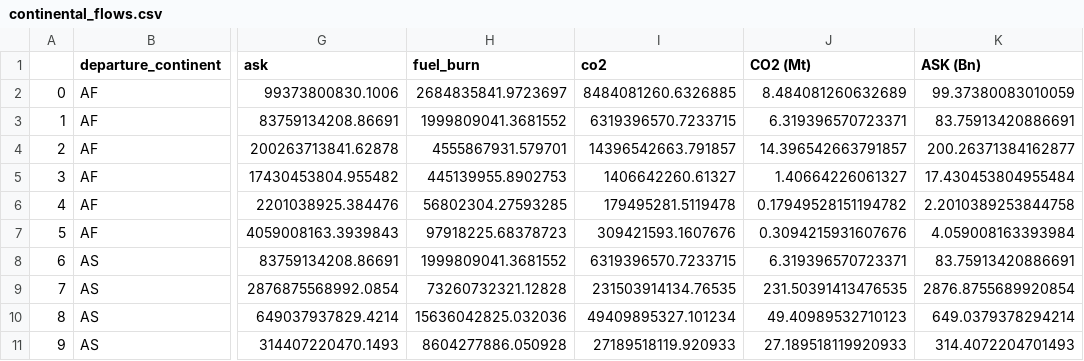
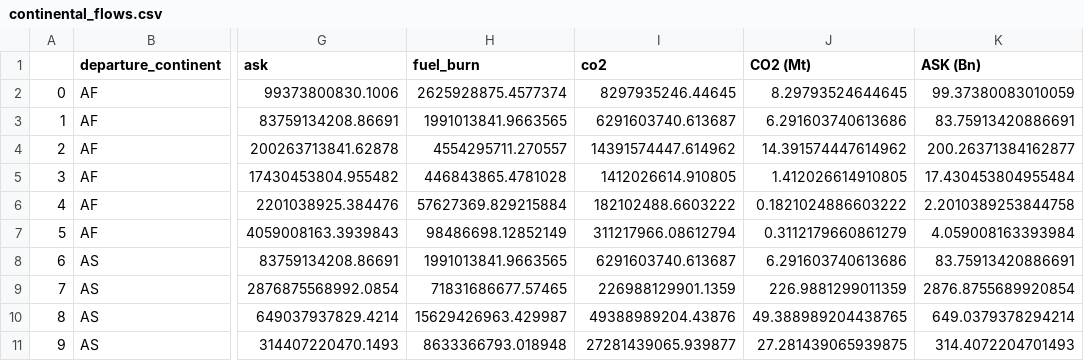
Before and after one commit to AeroMAPS/AeroSCOPE_dataset, a CSV file: aeroscope/04_app/plot_files/continental_flows.csv, drawn as a sheet; only a part is shown, gaps mark what is left out; the diff covers the shown part only; the diff names each change by its address in the sheet, - before the commit and + after, or states it on an @@ line.

```diff
--- a/aeroscope/04_app/plot_files/continental_flows.csv
+++ b/aeroscope/04_app/plot_files/continental_flows.csv
-H2 (fuel_burn): 2684835841.9723697
+H2 (fuel_burn): 2625928875.4577374
-I2 (co2): 8484081260.6326885
+I2 (co2): 8297935246.44645
-J2 (CO2 (Mt)): 8.484081260632689
+J2 (CO2 (Mt)): 8.29793524644645
-H3 (fuel_burn): 1999809041.3681552
+H3 (fuel_burn): 1991013841.9663565
-I3 (co2): 6319396570.7233715
+I3 (co2): 6291603740.613687
-J3 (CO2 (Mt)): 6.319396570723371
+J3 (CO2 (Mt)): 6.291603740613686
-H4 (fuel_burn): 4555867931.579701
+H4 (fuel_burn): 4554295711.270557
-I4 (co2): 14396542663.791857
+I4 (co2): 14391574447.614962
-J4 (CO2 (Mt)): 14.396542663791857
+J4 (CO2 (Mt)): 14.391574447614962
-H5 (fuel_burn): 445139955.8902753
+H5 (fuel_burn): 446843865.4781028
-I5 (co2): 1406642260.61327
+I5 (co2): 1412026614.910805
-J5 (CO2 (Mt)): 1.40664226061327
+J5 (CO2 (Mt)): 1.412026614910805
-H6 (fuel_burn): 56802304.27593285
+H6 (fuel_burn): 57627369.829215884
-I6 (co2): 179495281.5119478
+I6 (co2): 182102488.6603222
-J6 (CO2 (Mt)): 0.17949528151194782
+J6 (CO2 (Mt)): 0.1821024886603222
-H7 (fuel_burn): 97918225.68378723
+H7 (fuel_burn): 98486698.12852149
-I7 (co2): 309421593.1607676
+I7 (co2): 311217966.08612794
-J7 (CO2 (Mt)): 0.3094215931607676
+J7 (CO2 (Mt)): 0.3112179660861279
-H8 (fuel_burn): 1999809041.3681552
+H8 (fuel_burn): 1991013841.9663565
-I8 (co2): 6319396570.7233715
+I8 (co2): 6291603740.613687
-J8 (CO2 (Mt)): 6.319396570723371
+J8 (CO2 (Mt)): 6.291603740613686
-H9 (fuel_burn): 73260732321.12828
+H9 (fuel_burn): 71831686677.57465
-I9 (co2): 231503914134.76535
+I9 (co2): 226988129901.1359
-J9 (CO2 (Mt)): 231.50391413476535
+J9 (CO2 (Mt)): 226.9881299011359
-H10 (fuel_burn): 15636042825.032036
+H10 (fuel_burn): 15629426963.429987
-I10 (co2): 49409895327.101234
+I10 (co2): 49388989204.43876
-J10 (CO2 (Mt)): 49.40989532710123
+J10 (CO2 (Mt)): 49.388989204438765
-H11 (fuel_burn): 8604277886.050928
+H11 (fuel_burn): 8633366793.018948
-I11 (co2): 27189518119.920933
+I11 (co2): 27281439065.939877
-J11 (CO2 (Mt)): 27.189518119920933
+J11 (CO2 (Mt)): 27.281439065939875
```
Also changed, not shown: 78 edited cells elsewhere in this file, aeroscope/04_app/plot_files/conti_scatter.csv, aeroscope/04_app/plot_files/continental_flows_non_dir.csv, 5 other files.
